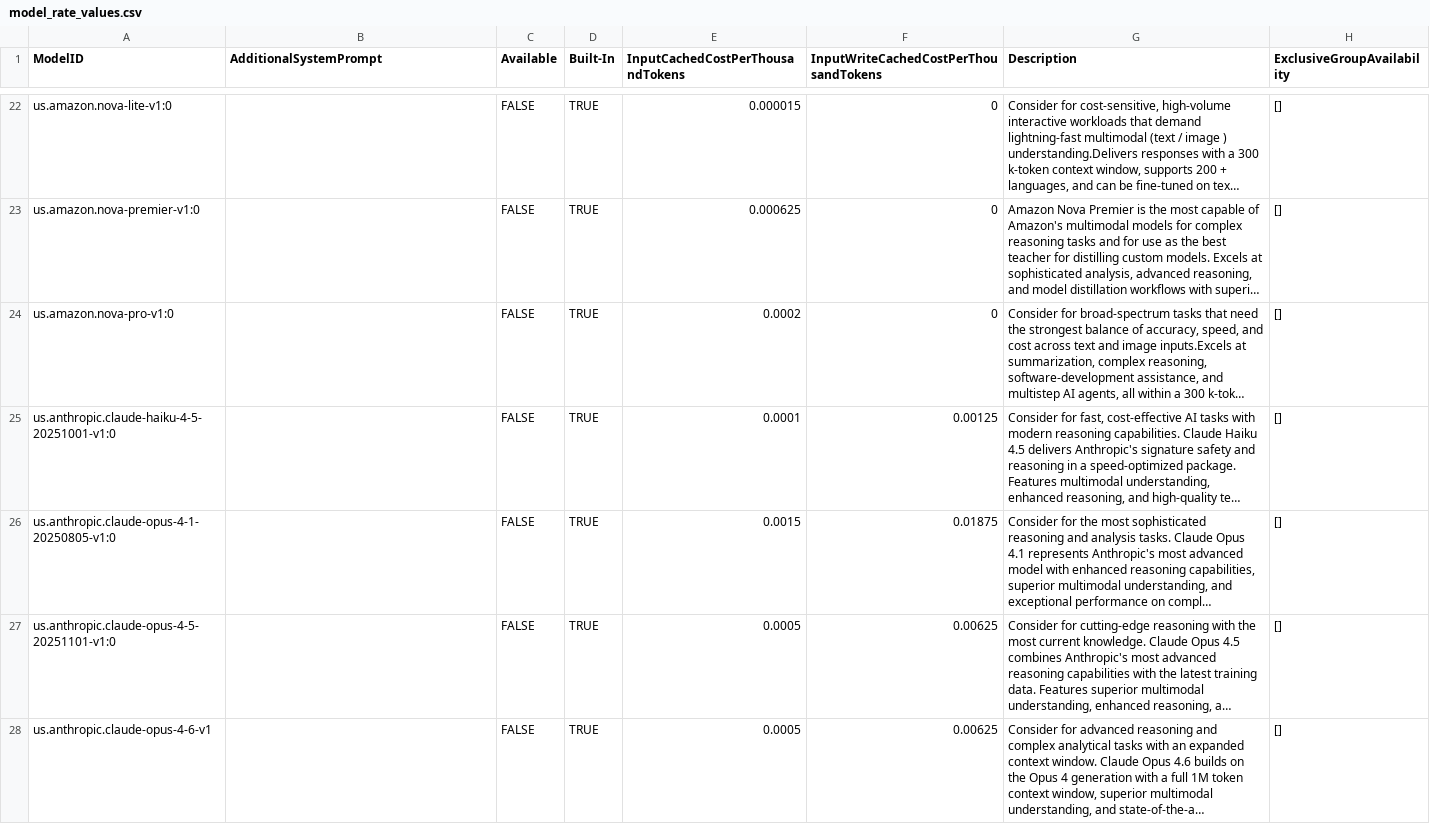
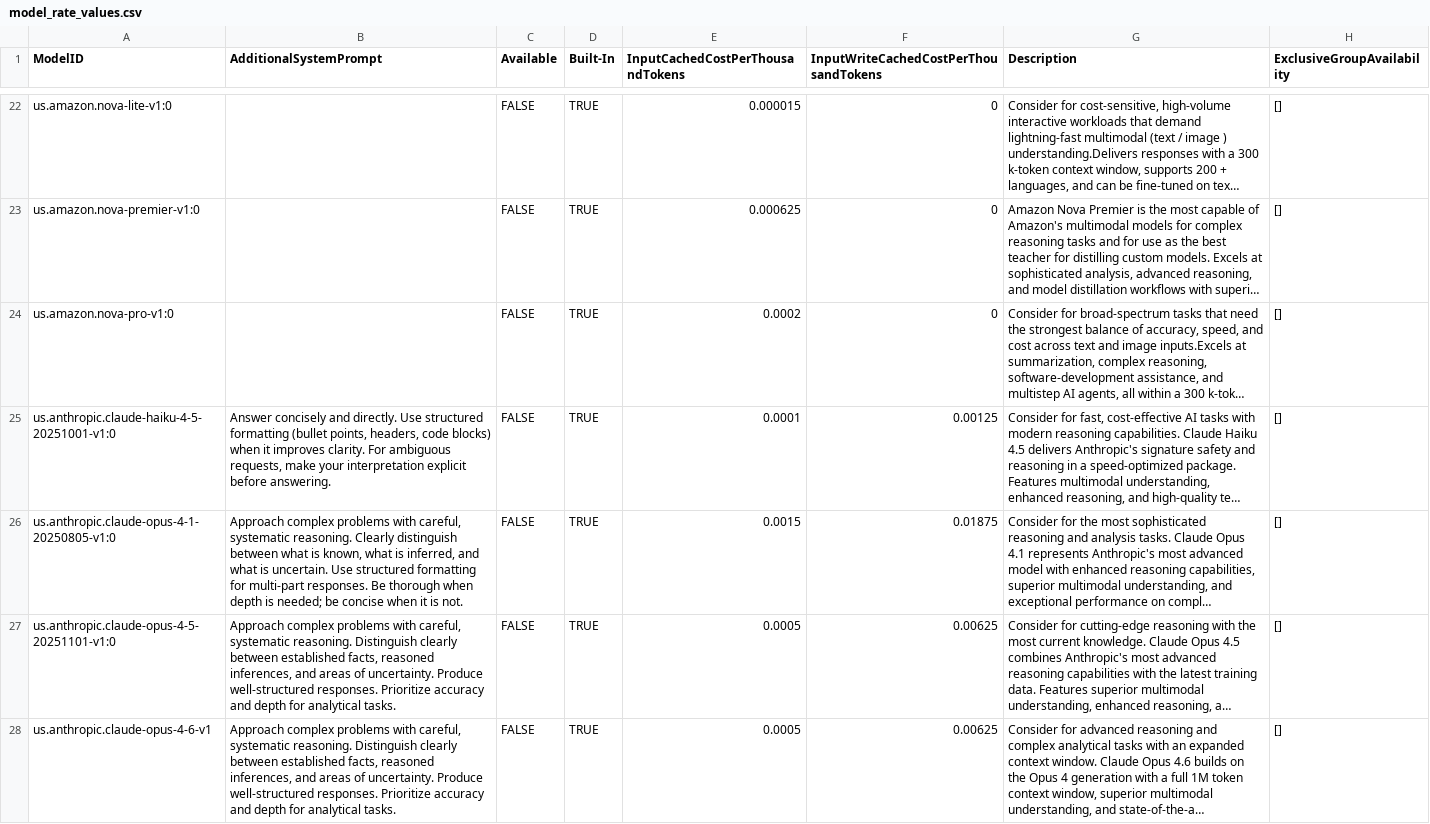
Before and after one commit to gaiin-platform/amplify-genai-backend, a CSV file: chat-billing/model_rates/model_rate_values.csv, drawn as a sheet; only a part is shown, gaps mark what is left out; long unchanged cells end in …; the diff covers the shown part only; the diff names each change by its address in the sheet, - before the commit and + after, or states it on an @@ line.

Commit message:
update additional system prompts for models

```diff
--- a/chat-billing/model_rates/model_rate_values.csv
+++ b/chat-billing/model_rates/model_rate_values.csv
-B25 (AdditionalSystemPrompt): (empty)
+B25 (AdditionalSystemPrompt): Answer concisely and directly. Use structured formatting (bullet points, headers, code blocks) when it improves clarity. For ambiguous requests, make your interpretation explicit before answering.
-B26 (AdditionalSystemPrompt): (empty)
+B26 (AdditionalSystemPrompt): Approach complex problems with careful, systematic reasoning. Clearly distinguish between what is known, what is inferred, and what is uncertain. Use structured formatting for multi-part responses. Be thorough when depth is needed; be concise when it is not.
-B27:B28 (AdditionalSystemPrompt): (empty)
+B27:B28 (AdditionalSystemPrompt): Approach complex problems with careful, systematic reasoning. Distinguish clearly between established facts, reasoned inferences, and areas of uncertainty. Produce well-structured responses. Prioritize accuracy and depth for analytical tasks.
```
Also changed, not shown: 15 edited cells elsewhere in this file.
